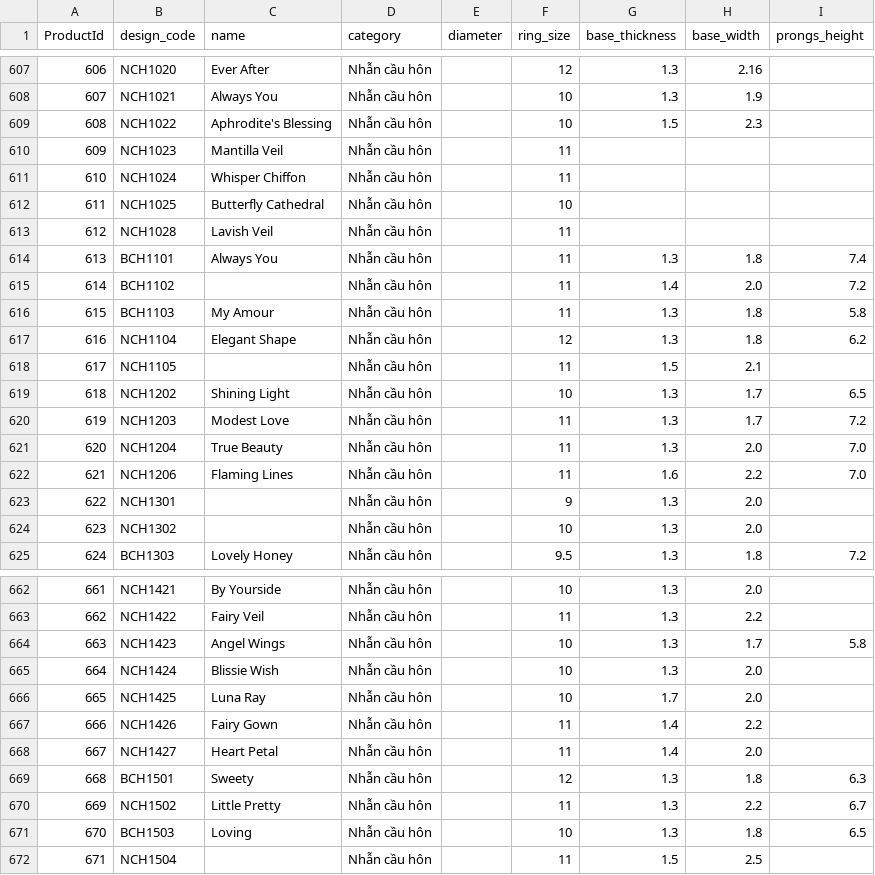
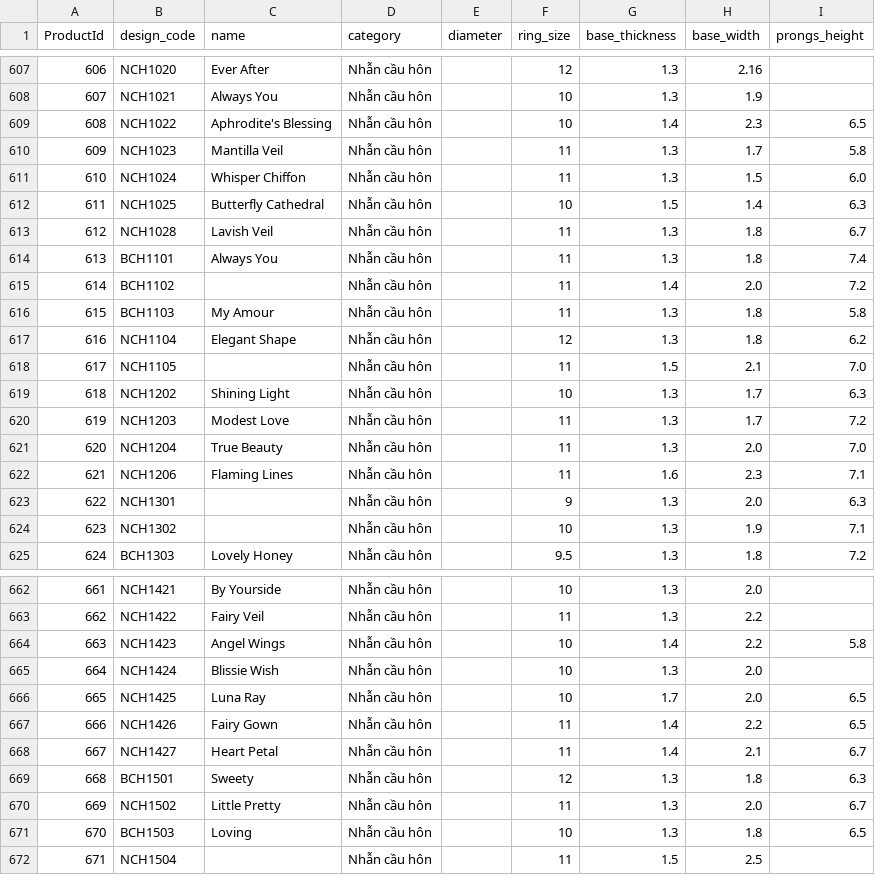
Before and after one commit to matchalatte2609/tierra-inventory-management-backend, a CSV file: src/seeds/mock/products.csv, drawn as a sheet; only a part is shown, gaps mark what is left out; the diff covers the shown part only.

```diff
--- a/src/seeds/mock/products.csv
+++ b/src/seeds/mock/products.csv
@@ -608,7 +608,7 @@ ProductId,design_code,name,category,diameter,ring_size,base_thickness,base_width
 607,NCH1021,Always You,Nhẫn cầu hôn,,10,1.3,1.9,
-608,NCH1022,Aphrodite's Blessing,Nhẫn cầu hôn,,10,1.5,2.3,
-609,NCH1023,Mantilla Veil,Nhẫn cầu hôn,,11,,,
-610,NCH1024,Whisper Chiffon,Nhẫn cầu hôn,,11,,,
-611,NCH1025,Butterfly Cathedral,Nhẫn cầu hôn,,10,,,
-612,NCH1028,Lavish Veil,Nhẫn cầu hôn,,11,,,
+608,NCH1022,Aphrodite's Blessing,Nhẫn cầu hôn,,10,1.4,2.3,6.5
+609,NCH1023,Mantilla Veil,Nhẫn cầu hôn,,11,1.3,1.7,5.8
+610,NCH1024,Whisper Chiffon,Nhẫn cầu hôn,,11,1.3,1.5,6.0
+611,NCH1025,Butterfly Cathedral,Nhẫn cầu hôn,,10,1.5,1.4,6.3
+612,NCH1028,Lavish Veil,Nhẫn cầu hôn,,11,1.3,1.8,6.7
 613,BCH1101,Always You,Nhẫn cầu hôn,,11,1.3,1.8,7.4
@@ -617,9 +617,9 @@ ProductId,design_code,name,category,diameter,ring_size,base_thickness,base_width
 616,NCH1104,Elegant Shape,Nhẫn cầu hôn,,12,1.3,1.8,6.2
-617,NCH1105,,Nhẫn cầu hôn,,11,1.5,2.1,
-618,NCH1202,Shining Light,Nhẫn cầu hôn,,10,1.3,1.7,6.5
+617,NCH1105,,Nhẫn cầu hôn,,11,1.5,2.1,7.0
+618,NCH1202,Shining Light,Nhẫn cầu hôn,,10,1.3,1.7,6.3
 619,NCH1203,Modest Love,Nhẫn cầu hôn,,11,1.3,1.7,7.2
 620,NCH1204,True Beauty,Nhẫn cầu hôn,,11,1.3,2.0,7.0
-621,NCH1206,Flaming Lines,Nhẫn cầu hôn,,11,1.6,2.2,7.0
-622,NCH1301,,Nhẫn cầu hôn,,9,1.3,2.0,
-623,NCH1302,,Nhẫn cầu hôn,,10,1.3,2.0,
+621,NCH1206,Flaming Lines,Nhẫn cầu hôn,,11,1.6,2.3,7.1
+622,NCH1301,,Nhẫn cầu hôn,,9,1.3,2.0,6.3
+623,NCH1302,,Nhẫn cầu hôn,,10,1.3,1.9,7.1
 624,BCH1303,Lovely Honey,Nhẫn cầu hôn,,9.5,1.3,1.8,7.2
@@ -663,9 +663,9 @@ ProductId,design_code,name,category,diameter,ring_size,base_thickness,base_width
 662,NCH1422,Fairy Veil,Nhẫn cầu hôn,,11,1.3,2.2,
-663,NCH1423,Angel Wings,Nhẫn cầu hôn,,10,1.3,1.7,5.8
+663,NCH1423,Angel Wings,Nhẫn cầu hôn,,10,1.4,2.2,5.8
 664,NCH1424,Blissie Wish,Nhẫn cầu hôn,,10,1.3,2.0,
-665,NCH1425,Luna Ray,Nhẫn cầu hôn,,10,1.7,2.0,
-666,NCH1426,Fairy Gown,Nhẫn cầu hôn,,11,1.4,2.2,
-667,NCH1427,Heart Petal,Nhẫn cầu hôn,,11,1.4,2.0,
+665,NCH1425,Luna Ray,Nhẫn cầu hôn,,10,1.7,2.0,6.5
+666,NCH1426,Fairy Gown,Nhẫn cầu hôn,,11,1.4,2.2,6.5
+667,NCH1427,Heart Petal,Nhẫn cầu hôn,,11,1.4,2.1,6.7
 668,BCH1501,Sweety,Nhẫn cầu hôn,,12,1.3,1.8,6.3
-669,NCH1502,Little Pretty,Nhẫn cầu hôn,,11,1.3,2.2,6.7
+669,NCH1502,Little Pretty,Nhẫn cầu hôn,,11,1.3,2.0,6.7
 670,BCH1503,Loving,Nhẫn cầu hôn,,10,1.3,1.8,6.5
```
Also changed, not shown: 75 edited cells elsewhere in this file, src/seeds/mock/materials.csv, src/seeds/mock/pricing.csv, 7 other files.
